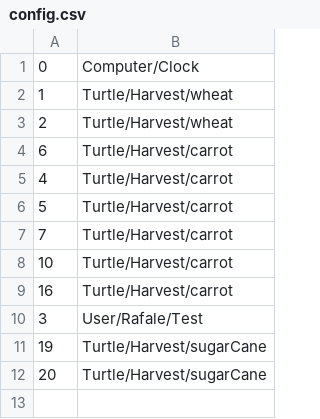
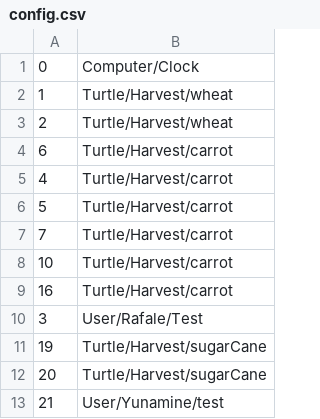
Before and after one commit to Rafale28/ComputerCraft, a CSV file: config.csv, drawn as a sheet; the diff names each change by its address in the sheet, - before the commit and + after, or states it on an @@ line.

Commit message:
yunamineのテストを21に設定

```diff
--- a/config.csv
+++ b/config.csv
+row 13: 21 | User/Yunamine/test
```
